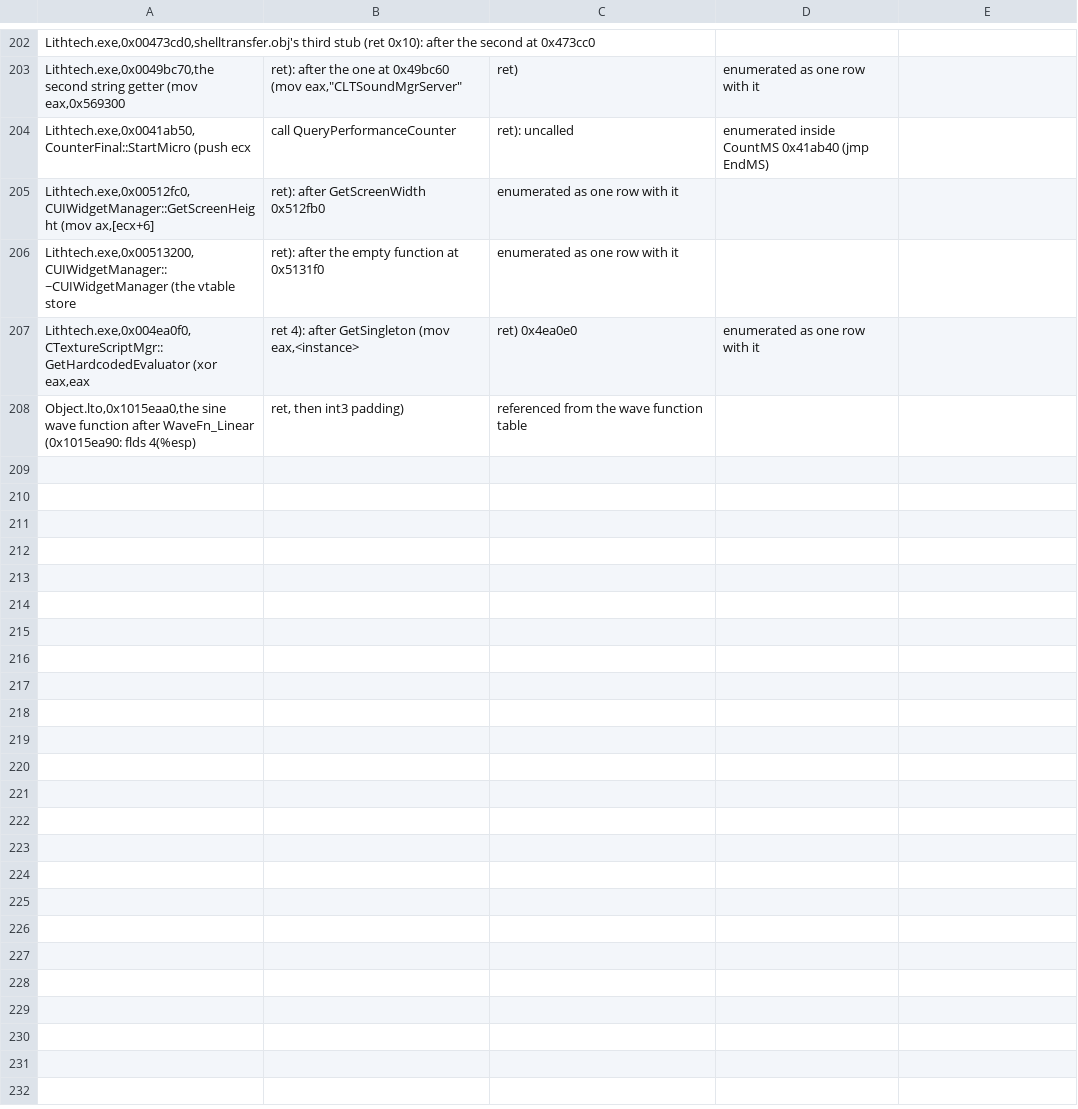
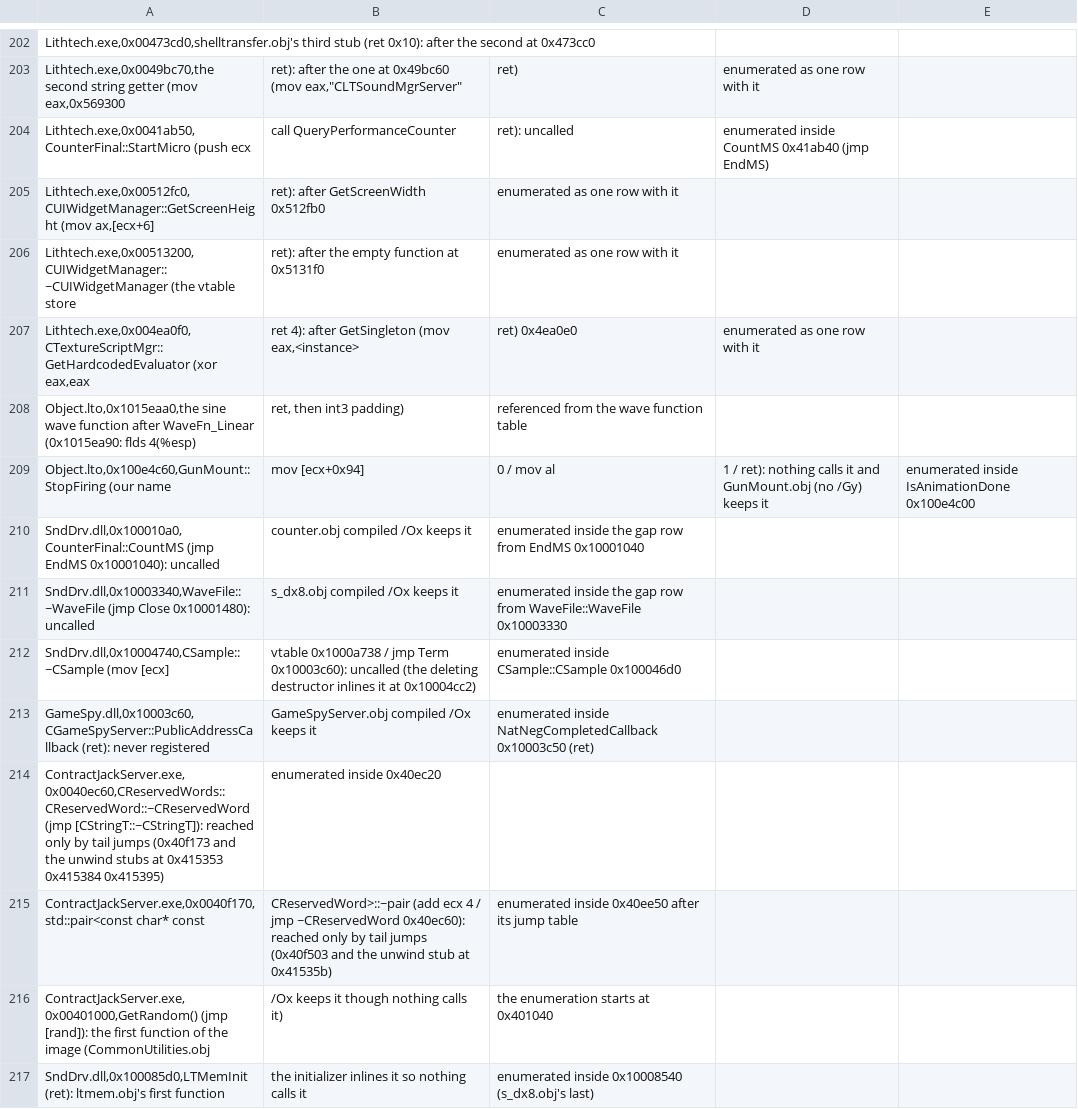
Before and after one commit to nolffan/cjacksrc, a CSV file: progress/extent-splits.csv, drawn as a sheet; only a part is shown, gaps mark what is left out.

```diff
--- a/progress/extent-splits.csv
+++ b/progress/extent-splits.csv
@@ -208 +208,10 @@ Lithtech.exe,0x004ea0f0,CTextureScriptMgr::GetHardcodedEvaluator (xor eax,eax; r
 Object.lto,0x1015eaa0,the sine wave function after WaveFn_Linear (0x1015ea90: flds 4(%esp); ret, then int3 padding); referenced from the wave function table
+Object.lto,0x100e4c60,GunMount::StopFiring (our name; mov [ecx+0x94]; 0 / mov al; 1 / ret): nothing calls it and GunMount.obj (no /Gy) keeps it; enumerated inside IsAnimationDone 0x100e4c00
+SndDrv.dll,0x100010a0,CounterFinal::CountMS (jmp EndMS 0x10001040): uncalled; counter.obj compiled /Ox keeps it; enumerated inside the gap row from EndMS 0x10001040
+SndDrv.dll,0x10003340,WaveFile::~WaveFile (jmp Close 0x10001480): uncalled; s_dx8.obj compiled /Ox keeps it; enumerated inside the gap row from WaveFile::WaveFile 0x10003330
+SndDrv.dll,0x10004740,CSample::~CSample (mov [ecx]; vtable 0x1000a738 / jmp Term 0x10003c60): uncalled (the deleting destructor inlines it at 0x10004cc2); enumerated inside CSample::CSample 0x100046d0
+GameSpy.dll,0x10003c60,CGameSpyServer::PublicAddressCallback (ret): never registered; GameSpyServer.obj compiled /Ox keeps it; enumerated inside NatNegCompletedCallback 0x10003c50 (ret)
+ContractJackServer.exe,0x0040ec60,CReservedWords::CReservedWord::~CReservedWord (jmp [CStringT::~CStringT]): reached only by tail jumps (0x40f173 and the unwind stubs at 0x415353 0x415384 0x415395); enumerated inside 0x40ec20
+ContractJackServer.exe,0x0040f170,std::pair<const char* const; CReservedWord>::~pair (add ecx 4 / jmp ~CReservedWord 0x40ec60): reached only by tail jumps (0x40f503 and the unwind stub at 0x41535b); enumerated inside 0x40ee50 after its jump table
+ContractJackServer.exe,0x00401000,GetRandom() (jmp [rand]): the first function of the image (CommonUtilities.obj; /Ox keeps it though nothing calls it); the enumeration starts at 0x401040
+SndDrv.dll,0x100085d0,LTMemInit (ret): ltmem.obj's first function; the initializer inlines it so nothing calls it; enumerated inside 0x10008540 (s_dx8.obj's last)
```
Also changed, not shown: 36 other files.
